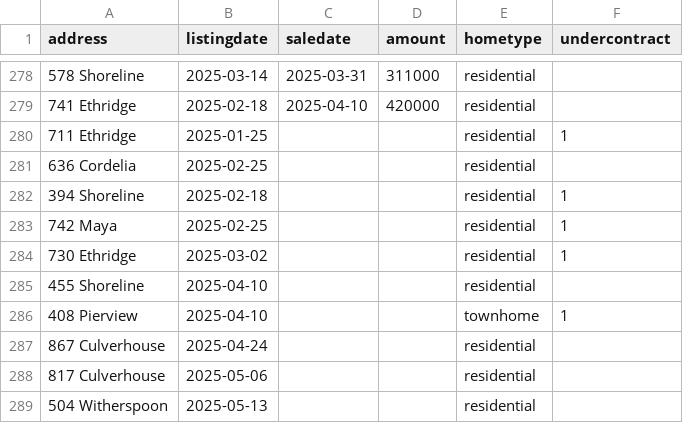
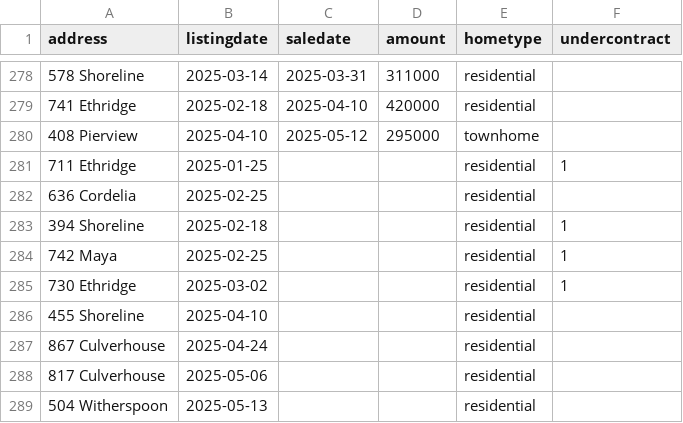
Before and after one commit to robhanssen/glenlake-homesales, a CSV file: sources/homesalesdata-source.csv, drawn as a sheet; only a part is shown, gaps mark what is left out.

Commit message:
new sale

```diff
--- a/sources/homesalesdata-source.csv
+++ b/sources/homesalesdata-source.csv
@@ -279,2 +279,3 @@
 741 Ethridge,2025-02-18,2025-04-10,420000,residential,
+408 Pierview,2025-04-10,2025-05-12,295000,townhome,
 711 Ethridge,2025-01-25,,,residential,1
@@ -285,3 +286,2 @@
 455 Shoreline,2025-04-10,,,residential,
-408 Pierview,2025-04-10,,,townhome,1
 867 Culverhouse,2025-04-24,,,residential,
```
